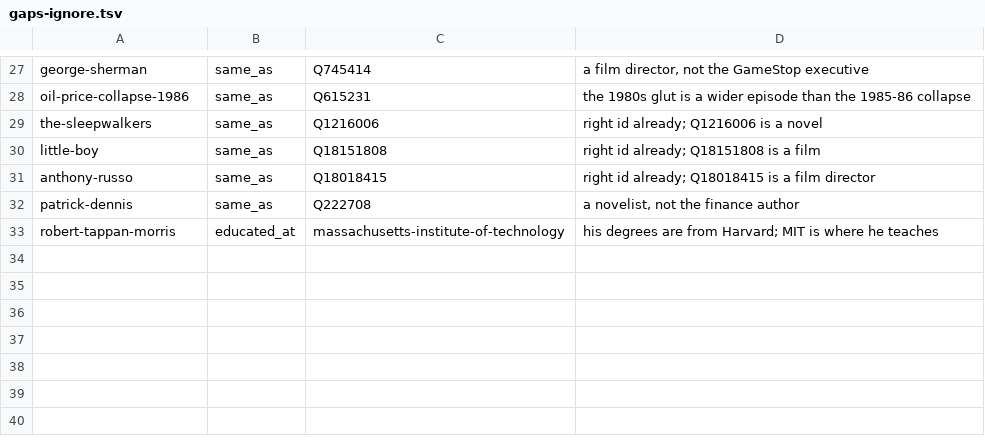
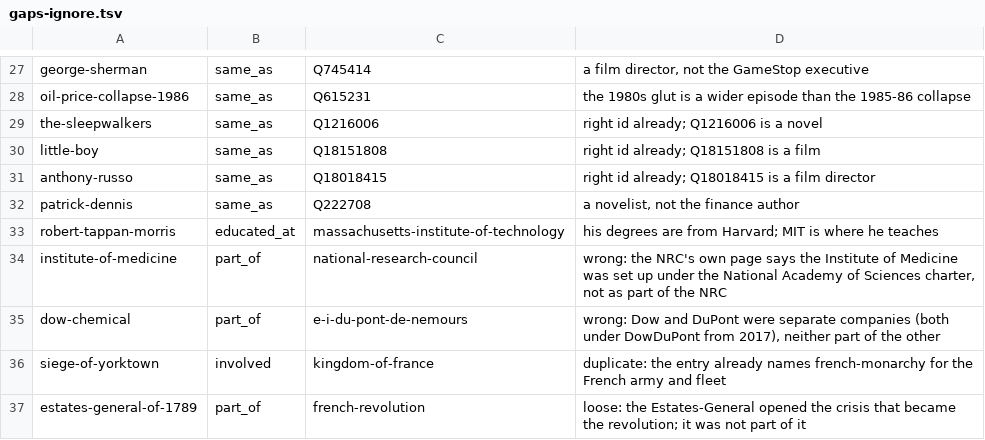
Before and after one commit to joinprototype/connect-the-dots, a TSV file: content/methodology/gaps-ignore.tsv, drawn as a sheet; only a part is shown, gaps mark what is left out; the diff names each change by its address in the sheet, - before the commit and + after, or states it on an @@ line.

```diff
--- a/content/methodology/gaps-ignore.tsv
+++ b/content/methodology/gaps-ignore.tsv
+row 34: institute-of-medicine | part_of | national-research-council | wrong: the NRC's own page says the Institute of Medicine was set up under the National Academy of Sciences charter, not as part of the NRC
+row 35: dow-chemical | part_of | e-i-du-pont-de-nemours | wrong: Dow and DuPont were separate companies (both under DowDuPont from 2017), neither part of the other
+row 36: siege-of-yorktown | involved | kingdom-of-france | duplicate: the entry already names french-monarchy for the French army and fleet
+row 37: estates-general-of-1789 | part_of | french-revolution | loose: the Estates-General opened the crisis that became the revolution; it was not part of it
```
Also changed, not shown: 18 other files.
